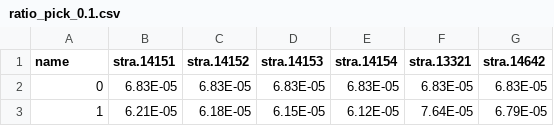
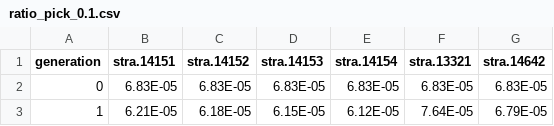
Before and after one commit to cs-dlut/CURE_SourceData, a CSV file: Xia_SourceData_Fig4/SourceDataForCURE-WSLS-GTFT/R=3.625/ratio_pick_0.1.csv, drawn as a sheet; only a part is shown.

```diff
--- a/Xia_SourceData_Fig4/SourceDataForCURE-WSLS-GTFT/R=3.625/ratio_pick_0.1.csv
+++ b/Xia_SourceData_Fig4/SourceDataForCURE-WSLS-GTFT/R=3.625/ratio_pick_0.1.csv
@@ -1,2 +1,2 @@
-name,stra.14151,stra.14152,stra.14153,stra.14154,stra.13321,stra.14642
+generation,stra.14151,stra.14152,stra.14153,stra.14154,stra.13321,stra.14642
 0,6.83E-05,6.83E-05,6.83E-05,6.83E-05,6.83E-05,6.83E-05
```
Also changed, not shown: Xia_SourceData_Fig4/SourceDataForCURE-WSLS-GTFT/R=3.63/ratio_pick_0.1.csv, Xia_SourceData_Fig4/SourceDataForCURE-WSLS-GTFT/R=3.67/ratio_pick_0.1.csv, 40 other files.
